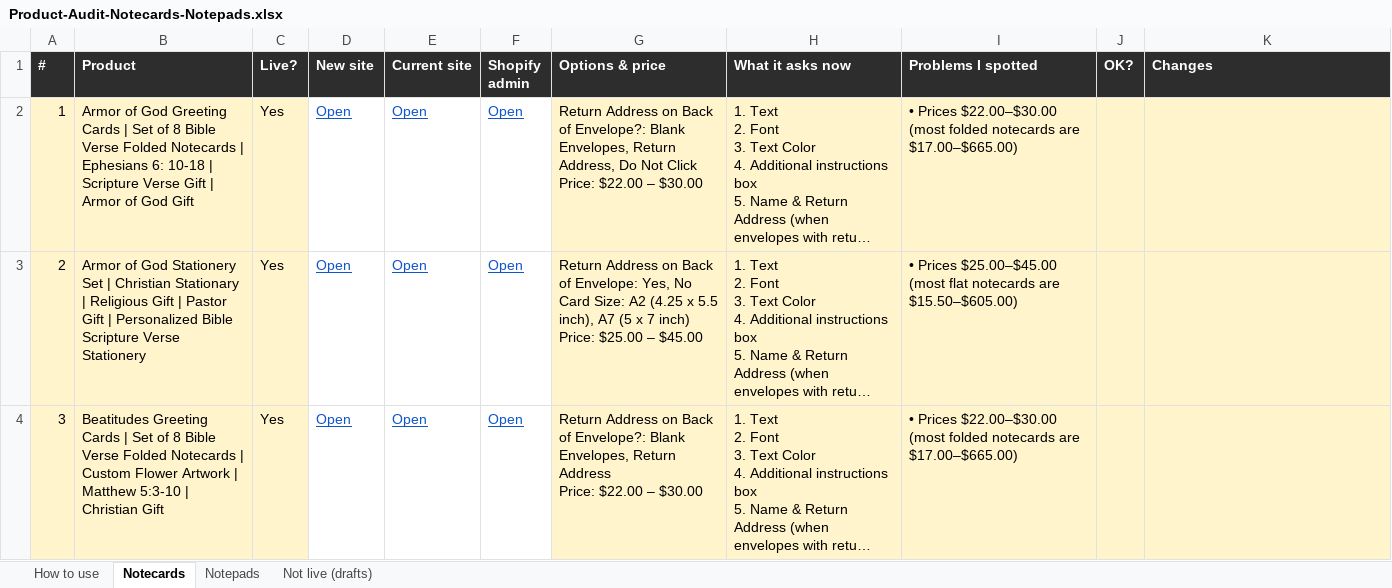
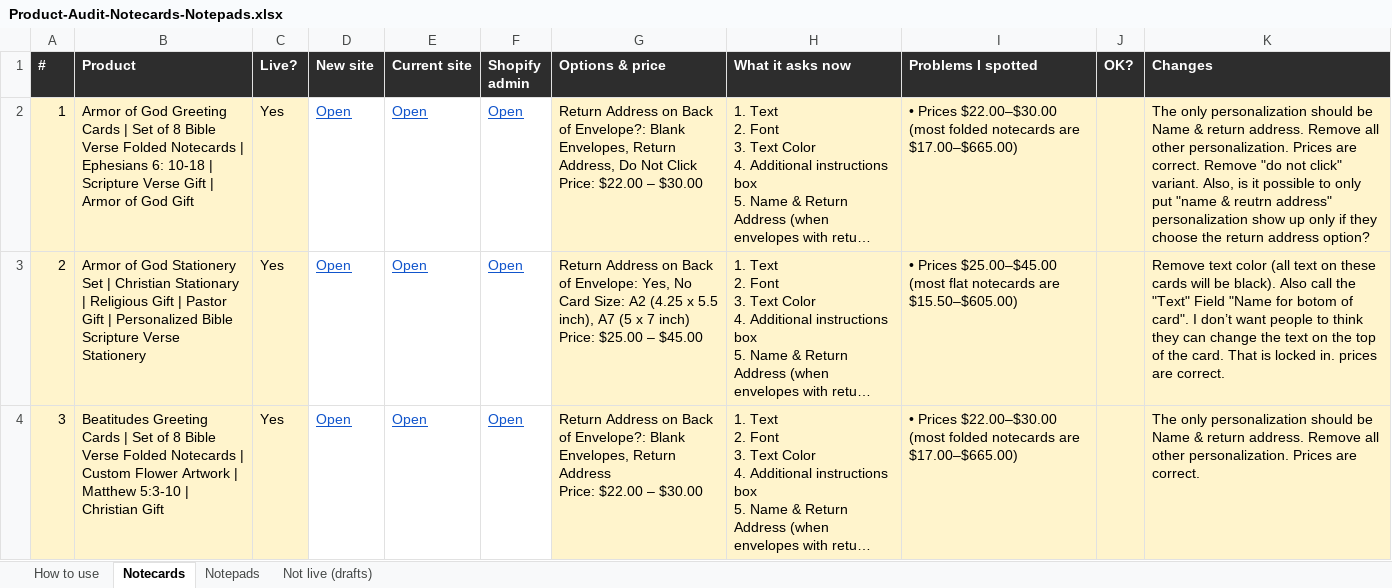
Before and after one commit to DCMaker56/winsome-life-hydrogen, an Excel workbook: docs/Product-Audit-Notecards-Notepads.xlsx, sheet Notecards, drawn as a sheet; only a part is shown; long unchanged cells end in …; values as stored, in another font and other column widths than the file's, no borders; the diff covers the shown part only; the diff names each change by its address in the sheet, - before the commit and + after, or states it on an @@ line.

```diff
--- a/docs/Product-Audit-Notecards-Notepads.xlsx (sheet Notecards)
+++ b/docs/Product-Audit-Notecards-Notepads.xlsx (sheet Notecards)
-K2 (Changes): (empty)
+K2 (Changes): The only personalization should be Name & return address. Remove all other personalization. Prices are correct. Remove "do not click" variant. Also, is it possible to only put "name & reutrn address" personalization show up only if they choose the return address option?
-K3 (Changes): (empty)
+K3 (Changes): Remove text color (all text on these cards will be black). Also call the "Text" Field "Name for botom of card". I don’t want people to think they can change the text on the top of the card. That is locked in. prices are correct.
-K4 (Changes): (empty)
+K4 (Changes): The only personalization should be Name & return address. Remove all other personalization. Prices are correct.
```
Also changed, not shown: 2 edited cells elsewhere in this sheet, 4 other files.
